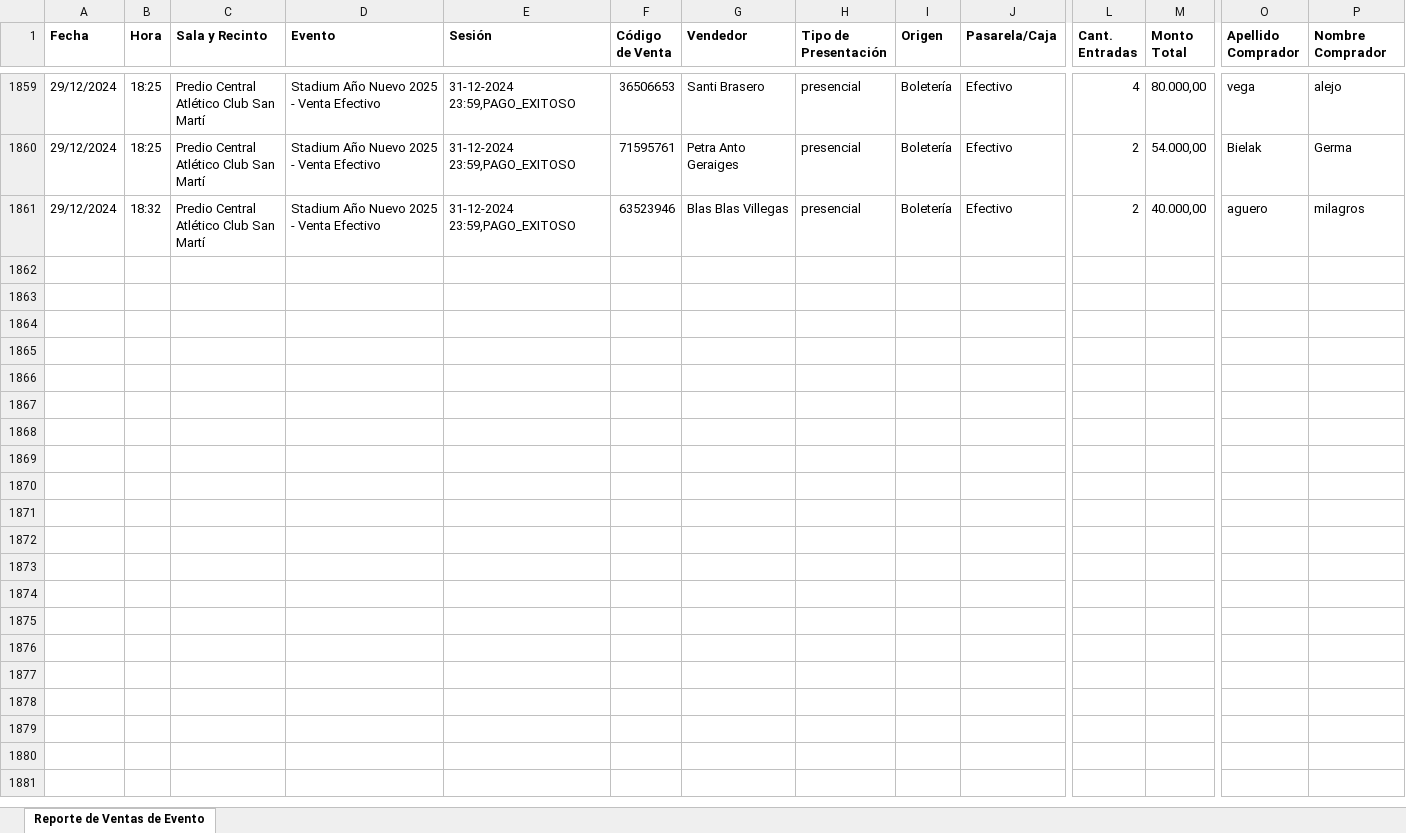
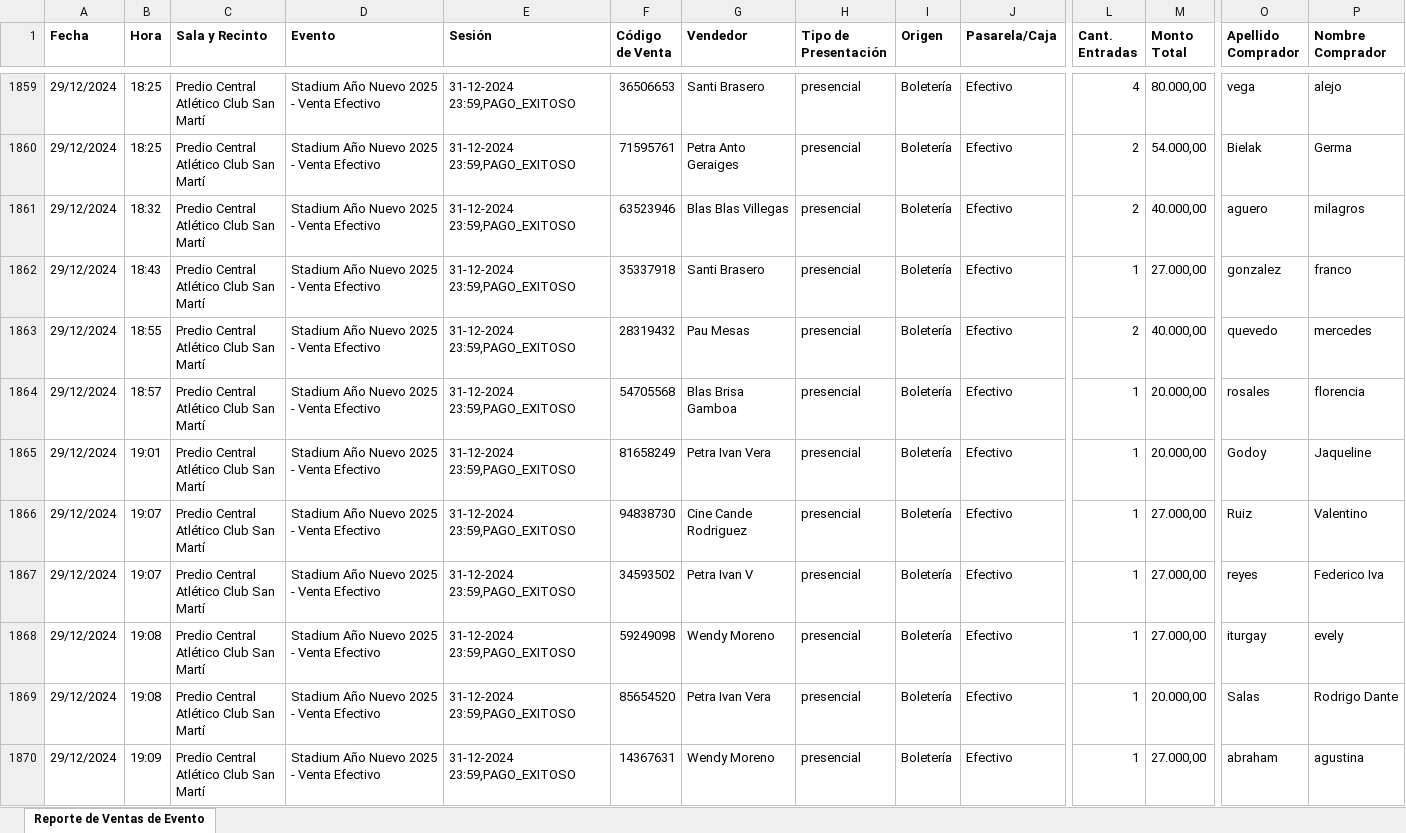
Before and after one commit to Cinerama32/canjes, an Excel workbook: public/efectivo.xlsx, sheet Reporte de Ventas de Evento, drawn as a sheet; only a part is shown, gaps mark what is left out; values as stored, in another font and other column widths than the file's, no borders; rows hold the shown columns only; ↵ is a line break in a cell; the diff covers the shown part only; the diff names each change by its address in the sheet, - before the commit and + after, or states it on an @@ line.

```diff
--- a/public/efectivo.xlsx (sheet Reporte de Ventas de Evento)
+++ b/public/efectivo.xlsx (sheet Reporte de Ventas de Evento)
+row 1862: 29/12/2024 | 18:43 | Predio Central ↵ Atlético Club San Martí | Stadium Año Nuevo 2025 - Venta Efectivo | 31-12-2024 23:59,PAGO_EXITOSO | 35337918 | Santi Brasero | presencial | Boletería | Efectivo | 1 | 27.000,00 | gonzalez | franco
+row 1863: 29/12/2024 | 18:55 | Predio Central ↵ Atlético Club San Martí | Stadium Año Nuevo 2025 - Venta Efectivo | 31-12-2024 23:59,PAGO_EXITOSO | 28319432 | Pau Mesas | presencial | Boletería | Efectivo | 2 | 40.000,00 | quevedo | mercedes
+row 1864: 29/12/2024 | 18:57 | Predio Central ↵ Atlético Club San Martí | Stadium Año Nuevo 2025 - Venta Efectivo | 31-12-2024 23:59,PAGO_EXITOSO | 54705568 | Blas Brisa Gamboa | presencial | Boletería | Efectivo | 1 | 20.000,00 | rosales | florencia
+row 1865: 29/12/2024 | 19:01 | Predio Central ↵ Atlético Club San Martí | Stadium Año Nuevo 2025 - Venta Efectivo | 31-12-2024 23:59,PAGO_EXITOSO | 81658249 | Petra Ivan Vera | presencial | Boletería | Efectivo | 1 | 20.000,00 | Godoy | Jaqueline
+row 1866: 29/12/2024 | 19:07 | Predio Central ↵ Atlético Club San Martí | Stadium Año Nuevo 2025 - Venta Efectivo | 31-12-2024 23:59,PAGO_EXITOSO | 94838730 | Cine Cande Rodriguez | presencial | Boletería | Efectivo | 1 | 27.000,00 | Ruiz | Valentino
+row 1867: 29/12/2024 | 19:07 | Predio Central ↵ Atlético Club San Martí | Stadium Año Nuevo 2025 - Venta Efectivo | 31-12-2024 23:59,PAGO_EXITOSO | 34593502 | Petra Ivan V | presencial | Boletería | Efectivo | 1 | 27.000,00 | reyes | Federico Iva
+row 1868: 29/12/2024 | 19:08 | Predio Central ↵ Atlético Club San Martí | Stadium Año Nuevo 2025 - Venta Efectivo | 31-12-2024 23:59,PAGO_EXITOSO | 59249098 | Wendy Moreno | presencial | Boletería | Efectivo | 1 | 27.000,00 | iturgay | evely
+row 1869: 29/12/2024 | 19:08 | Predio Central ↵ Atlético Club San Martí | Stadium Año Nuevo 2025 - Venta Efectivo | 31-12-2024 23:59,PAGO_EXITOSO | 85654520 | Petra Ivan Vera | presencial | Boletería | Efectivo | 1 | 20.000,00 | Salas | Rodrigo Dante
+row 1870: 29/12/2024 | 19:09 | Predio Central ↵ Atlético Club San Martí | Stadium Año Nuevo 2025 - Venta Efectivo | 31-12-2024 23:59,PAGO_EXITOSO | 14367631 | Wendy Moreno | presencial | Boletería | Efectivo | 1 | 27.000,00 | abraham | agustina
```
Also changed, not shown: 14 added rows elsewhere in this sheet, public/web.xlsx.
